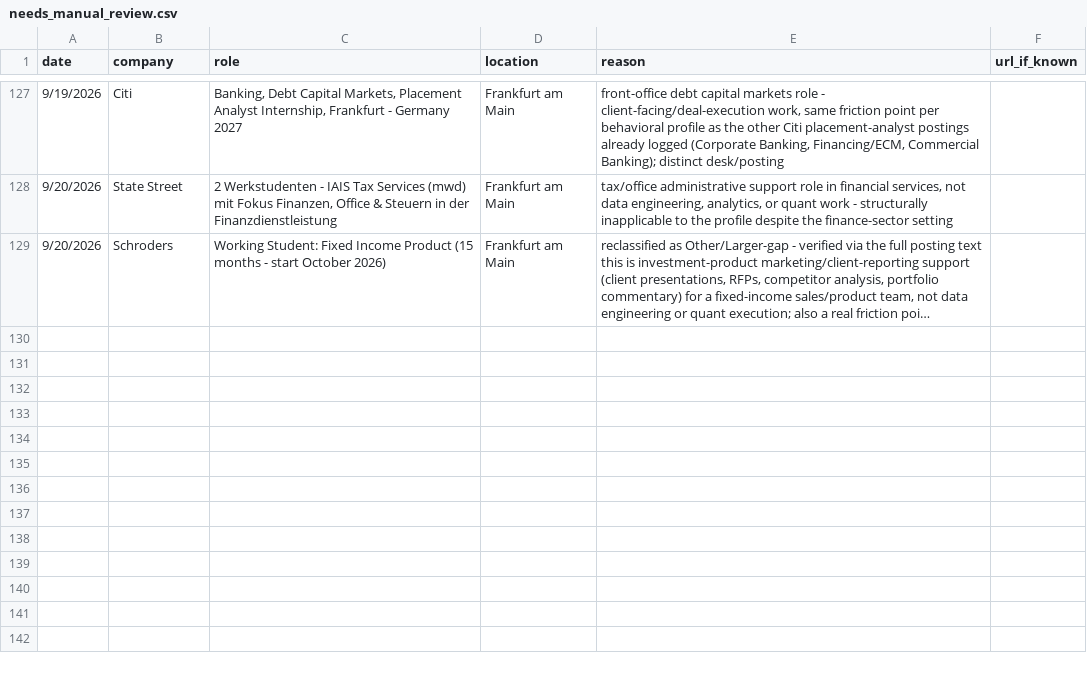
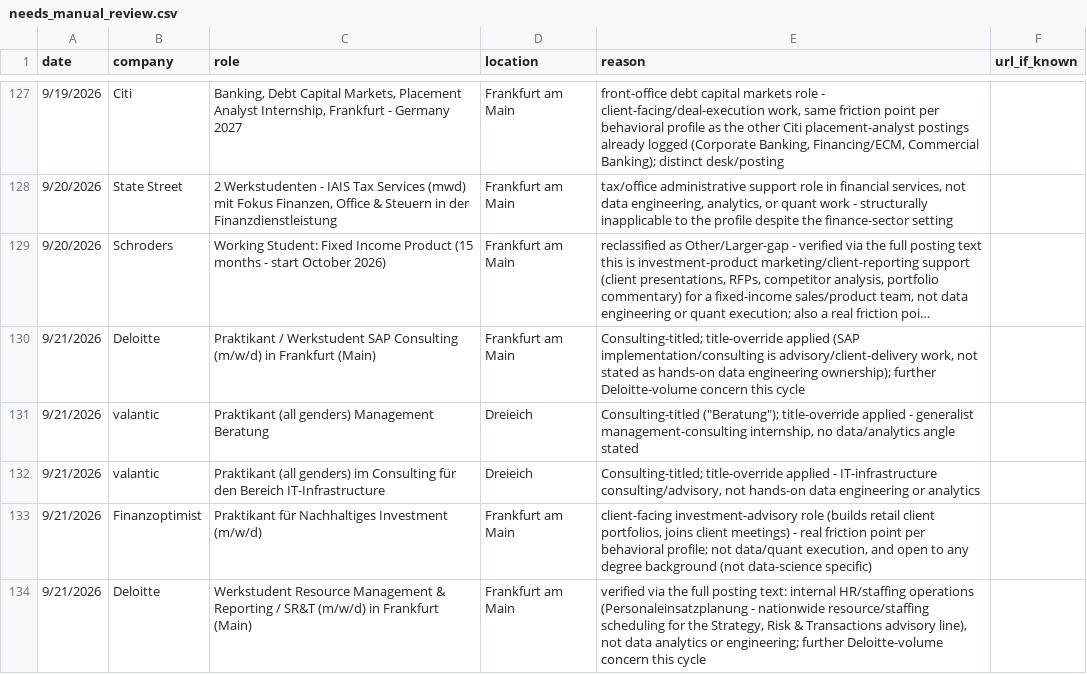
Before and after one commit to LorenaOrtizSolana/ai-job-search-1, a CSV file: job_scraper/needs_manual_review.csv, drawn as a sheet; only a part is shown, gaps mark what is left out; long unchanged cells end in …; the diff names each change by its address in the sheet, - before the commit and + after, or states it on an @@ line.

```diff
--- a/job_scraper/needs_manual_review.csv
+++ b/job_scraper/needs_manual_review.csv
+row 130: 9/21/2026 | Deloitte | Praktikant / Werkstudent SAP Consulting (m/w/d) in Frankfurt (Main) | Frankfurt am Main | Consulting-titled; title-override applied (SAP implementation/consulting is advisory/client-delivery work, not stated as hands-on data engineering ownership); further Deloitte-volume concern this cycle
+row 131: 9/21/2026 | valantic | Praktikant (all genders) Management Beratung | Dreieich | Consulting-titled ("Beratung"); title-override applied - generalist management-consulting internship, no data/analytics angle stated
+row 132: 9/21/2026 | valantic | Praktikant (all genders) im Consulting für den Bereich IT-Infrastructure | Dreieich | Consulting-titled; title-override applied - IT-infrastructure consulting/advisory, not hands-on data engineering or analytics
+row 133: 9/21/2026 | Finanzoptimist | Praktikant für Nachhaltiges Investment (m/w/d) | Frankfurt am Main | client-facing investment-advisory role (builds retail client portfolios, joins client meetings) - real friction point per behavioral profile; not data/quant execution, and open to any degree background (not data-science specific)
+row 134: 9/21/2026 | Deloitte | Werkstudent Resource Management & Reporting / SR&T (m/w/d) in Frankfurt (Main) | Frankfurt am Main | verified via the full posting text: internal HR/staffing operations (Personaleinsatzplanung - nationwide resource/staffing scheduling for the Strategy, Risk & Transactions advisory line), not data analytics or engineering; further Deloitte-volume concern this cycle
```
